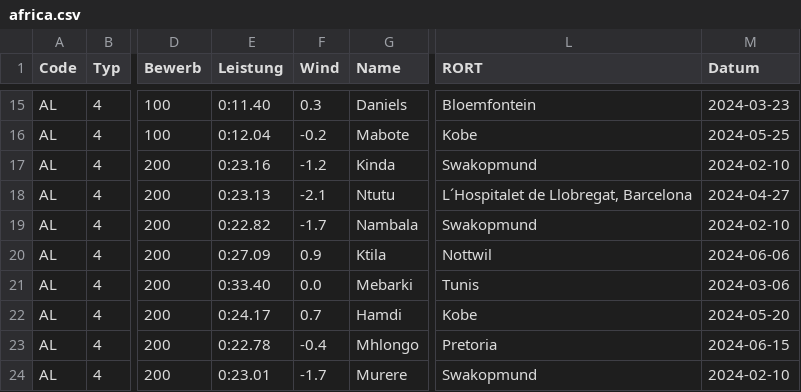
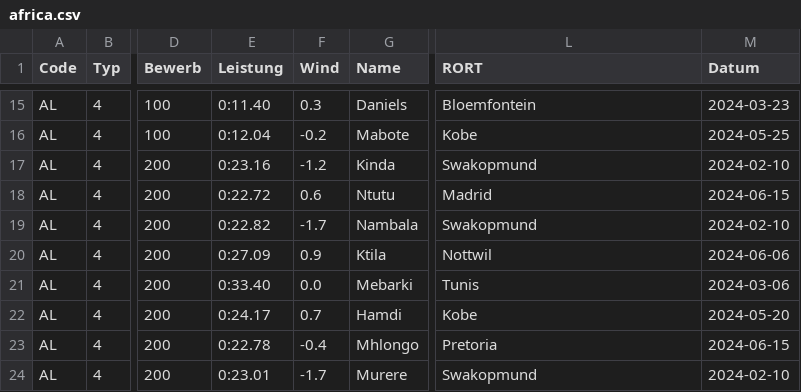
Before and after one commit to nimarion/para-records, a CSV file: leads/africa.csv, drawn as a sheet; only a part is shown, gaps mark what is left out; the diff names each change by its address in the sheet, - before the commit and + after, or states it on an @@ line.

```diff
--- a/leads/africa.csv
+++ b/leads/africa.csv
-E18 (Leistung): 0:23.13
+E18 (Leistung): 0:22.72
-F18 (Wind): -2.1
+F18 (Wind): 0.6
-L18 (RORT): L´Hospitalet de Llobregat, Barcelona
+L18 (RORT): Madrid
-M18 (Datum): 2024-04-27
+M18 (Datum): 2024-06-15
```
Also changed, not shown: leads/america.csv, leads/europe.csv, 3 other files.
